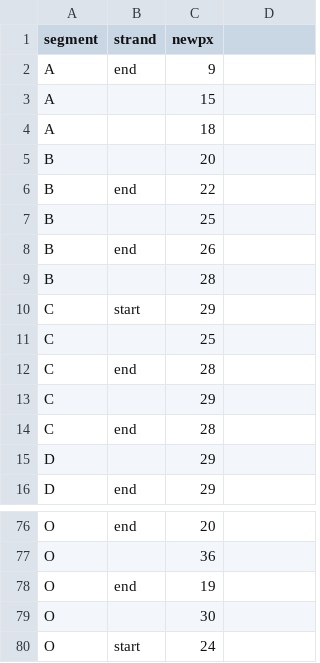
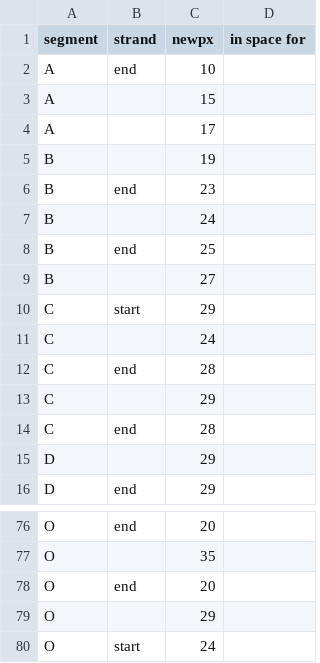
Before and after one commit to mrgriscom/ellis-dome, a CSV file: src/scripts/prometheus_strands.csv, drawn as a sheet; only a part is shown, gaps mark what is left out; the diff covers the shown part only.

```diff
--- a/src/scripts/prometheus_strands.csv
+++ b/src/scripts/prometheus_strands.csv
@@ -1,2 +1,2 @@
-segment,strand,newpx
-A,end,9
+segment,strand,newpx,in space for
+A,end,10,
@@ -4,6 +4,6 @@ A,,15
-A,,18
-B,,20
-B,end,22
-B,,25
-B,end,26
-B,,28
+A,,17,
+B,,19,
+B,end,23,
+B,,24,
+B,end,25,
+B,,27,
@@ -11 +11 @@ C,start,29
-C,,25
+C,,24,
@@ -77,3 +77,3 @@ O,end,20
-O,,36
-O,end,19
-O,,30
+O,,35,
+O,end,20,
+O,,29,
```
Also changed, not shown: 13 added rows, 13 removed rows, 1 moved row and 25 edited cells elsewhere in this file, 1 other file.
